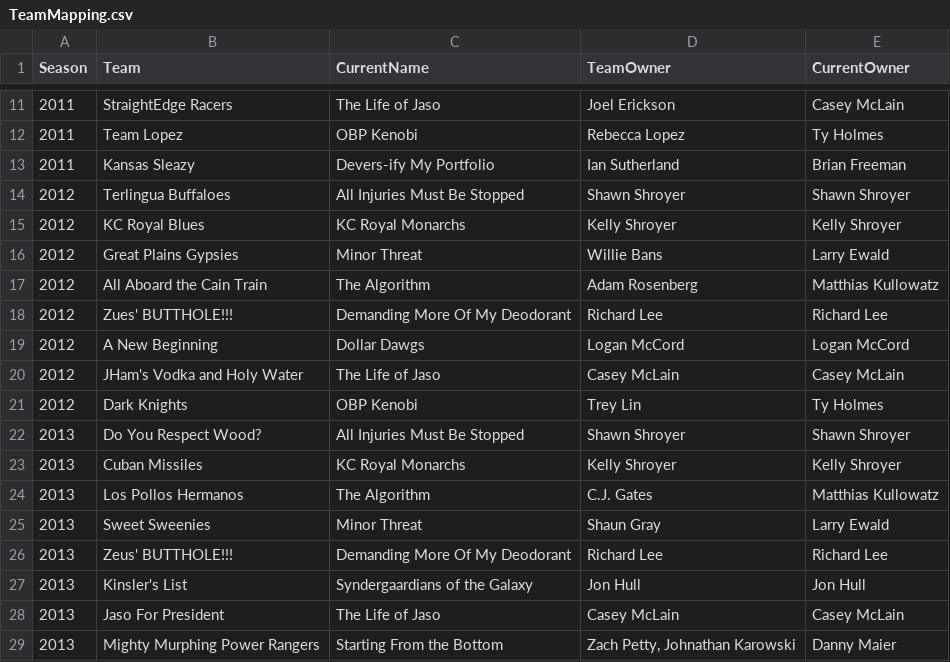
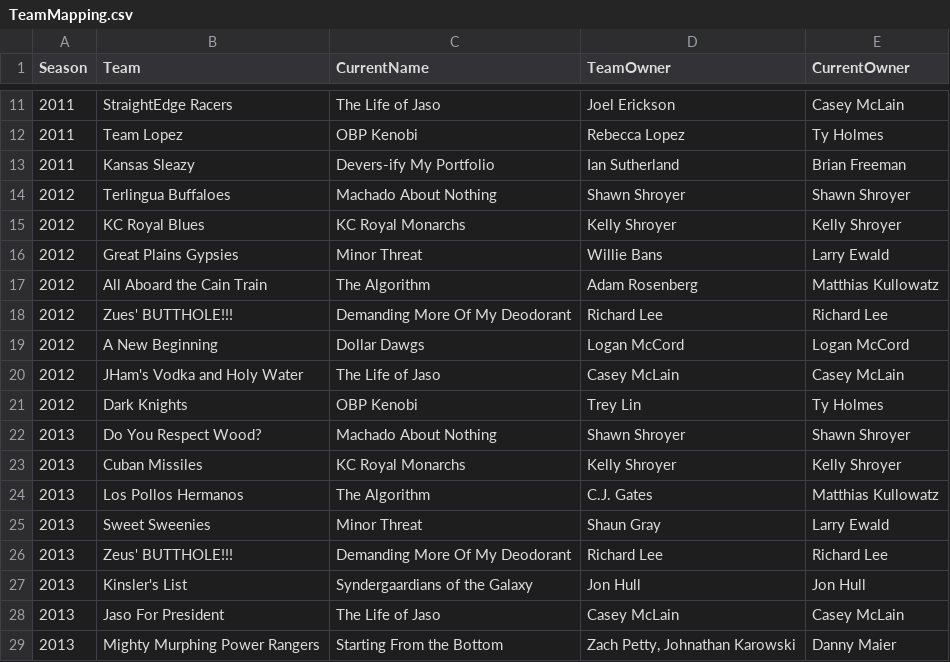
Before and after one commit to mattyanselmo/RenegadesHistoryApp, a CSV file: TeamMapping.csv, drawn as a sheet; only a part is shown, gaps mark what is left out; the diff covers the shown part only.

```diff
--- a/TeamMapping.csv
+++ b/TeamMapping.csv
@@ -13,3 +13,3 @@ Season,Team,CurrentName,TeamOwner,CurrentOwner
 2011,Kansas Sleazy,Devers-ify My Portfolio,Ian Sutherland,Brian Freeman
-2012,Terlingua Buffaloes,All Injuries Must Be Stopped,Shawn Shroyer,Shawn Shroyer
+2012,Terlingua Buffaloes,Machado About Nothing,Shawn Shroyer,Shawn Shroyer
 2012,KC Royal Blues,KC Royal Monarchs,Kelly Shroyer,Kelly Shroyer
@@ -21,3 +21,3 @@ Season,Team,CurrentName,TeamOwner,CurrentOwner
 2012,Dark Knights,OBP Kenobi,Trey Lin,Ty Holmes
-2013,Do You Respect Wood?,All Injuries Must Be Stopped,Shawn Shroyer,Shawn Shroyer
+2013,Do You Respect Wood?,Machado About Nothing,Shawn Shroyer,Shawn Shroyer
 2013,Cuban Missiles,KC Royal Monarchs,Kelly Shroyer,Kelly Shroyer
```
Also changed, not shown: 1 added row and 6 edited cells elsewhere in this file, RenegadesHistoryFormatted.csv, weeklyscoreboard.csv.
